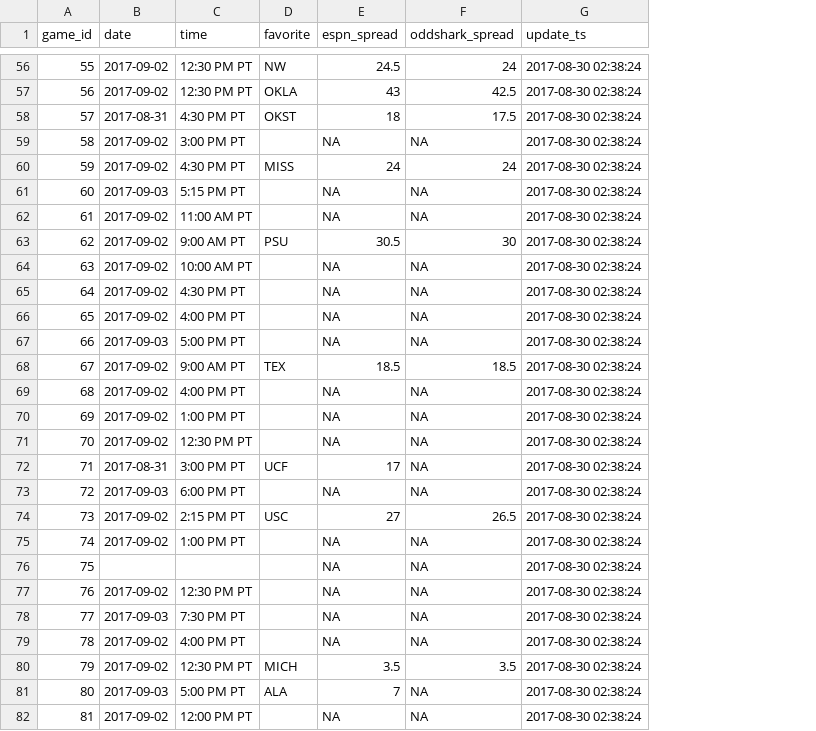
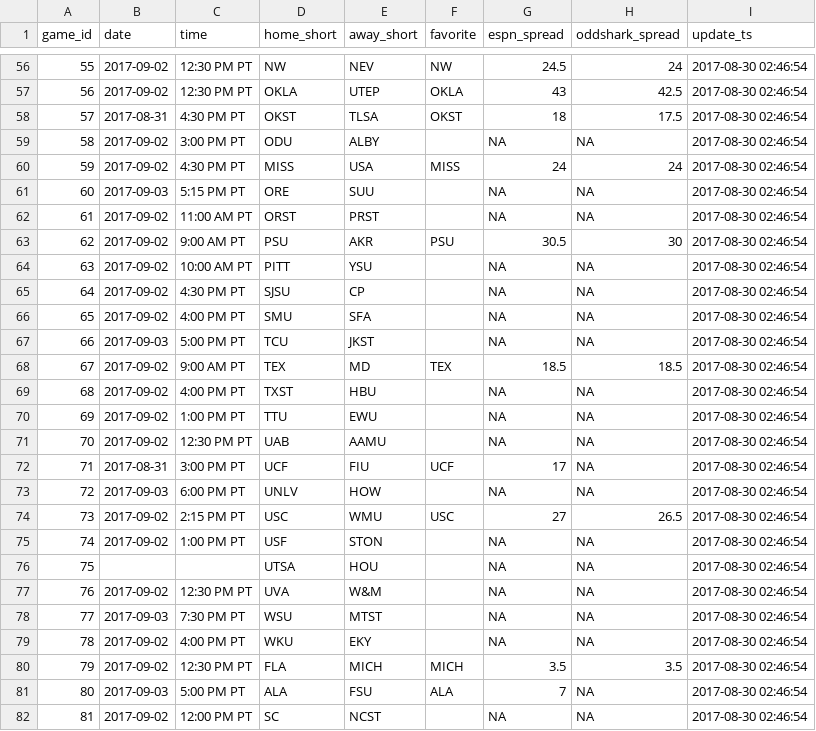
Before and after one commit to timhealz/SIF_scrape, a CSV file: output/Week 1, 2017/2017-08-30/Spreads_2017-08-30.csv, drawn as a sheet; only a part is shown, gaps mark what is left out; addresses are those after the commit; the diff covers the shown part only; the diff names each change by its address in the sheet, - before the commit and + after, or states it on an @@ line.

```diff
--- a/output/Week 1, 2017/2017-08-30/Spreads_2017-08-30.csv
+++ b/output/Week 1, 2017/2017-08-30/Spreads_2017-08-30.csv
+column D (home_short), rows 56-82: NW | OKLA | OKST | ODU | MISS | ORE | ORST | PSU | PITT | SJSU | SMU | TCU | TEX | TXST | TTU | UAB | UCF | UNLV | USC | USF | UTSA | UVA | WSU | WKU | FLA | ALA | SC
+column E (away_short), rows 56-82: NEV | UTEP | TLSA | ALBY | USA | SUU | PRST | AKR | YSU | CP | SFA | JKST | MD | HBU | EWU | AAMU | FIU | HOW | WMU | STON | HOU | W&M | MTST | EKY | MICH | FSU | NCST
-I56:I82 (update_ts): 2017-08-30 02:38:24
+I56:I82 (update_ts): 2017-08-30 02:46:54
```
Also changed, not shown: 65 edited cells elsewhere in this file, 1 other file.
